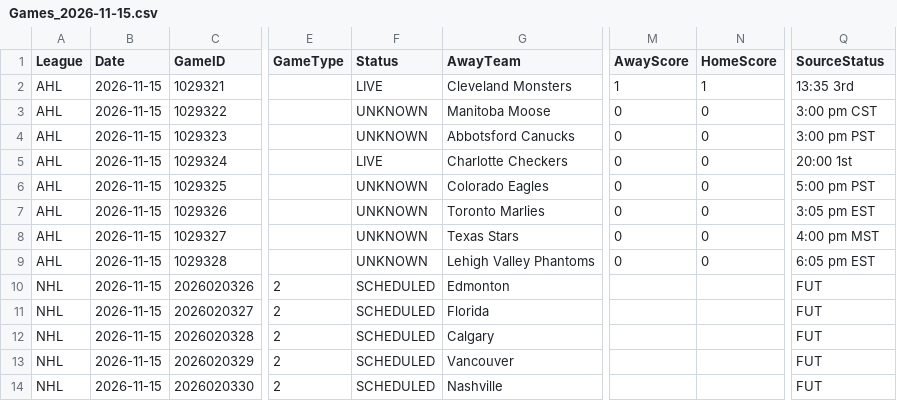
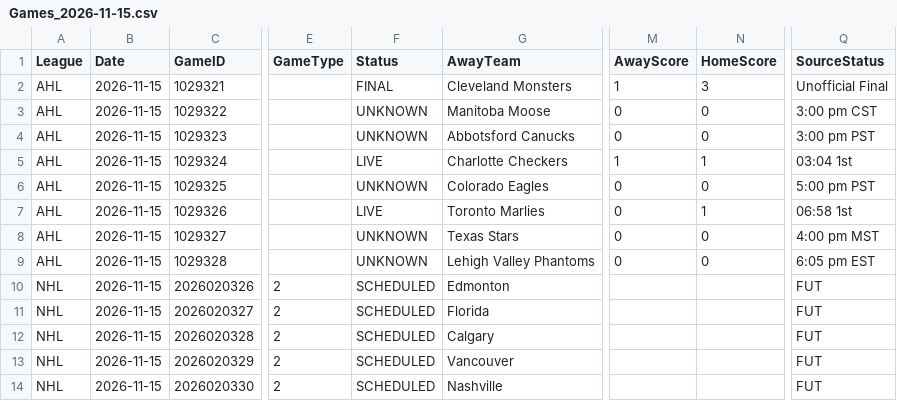
Before and after one commit to skaterbosse/hockey, a CSV file: statsByDate/data/games/Games_2026-11-15.csv, drawn as a sheet; only a part is shown, gaps mark what is left out; the diff names each change by its address in the sheet, - before the commit and + after, or states it on an @@ line.

```diff
--- a/statsByDate/data/games/Games_2026-11-15.csv
+++ b/statsByDate/data/games/Games_2026-11-15.csv
-F2 (Status): LIVE
+F2 (Status): FINAL
-N2 (HomeScore): 1
+N2 (HomeScore): 3
-Q2 (SourceStatus): 13:35 3rd
+Q2 (SourceStatus): Unofficial Final
-M5 (AwayScore): 0
+M5 (AwayScore): 1
-N5 (HomeScore): 0
+N5 (HomeScore): 1
-Q5 (SourceStatus): 20:00 1st
+Q5 (SourceStatus): 03:04 1st
-F7 (Status): UNKNOWN
+F7 (Status): LIVE
-N7 (HomeScore): 0
+N7 (HomeScore): 1
-Q7 (SourceStatus): 3:05 pm EST
+Q7 (SourceStatus): 06:58 1st
```
Also changed, not shown: statsByDate/data/playerstats/Goals_2026-11-15.csv, statsByDate/data/playerstats/PlayerStats_2026-11-15.csv, 2 other files.
